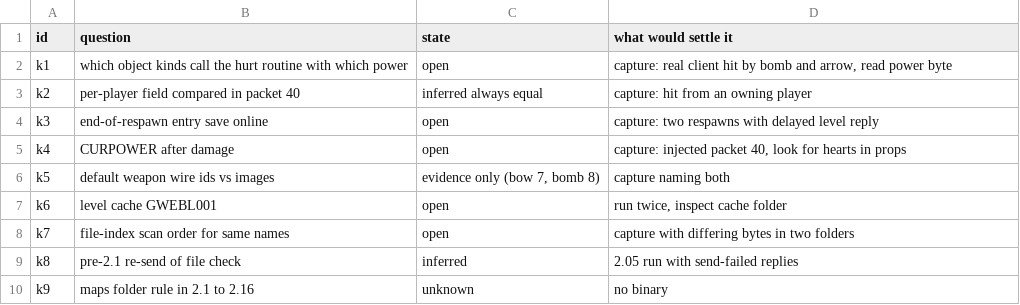
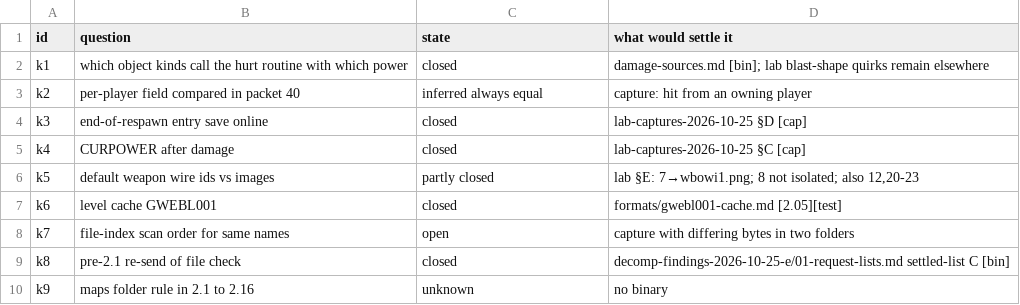
Before and after one commit to squirelworks/Graal_analysis, a TSV file: client-internals/decomp-findings-2026-10-25-k/open-questions.tsv, drawn as a sheet.

```diff
--- a/client-internals/decomp-findings-2026-10-25-k/open-questions.tsv
+++ b/client-internals/decomp-findings-2026-10-25-k/open-questions.tsv
@@ -1,10 +1,10 @@
 id	question	state	what would settle it
-k1	which object kinds call the hurt routine with which power	open	capture: real client hit by bomb and arrow, read power byte
+k1	which object kinds call the hurt routine with which power	closed	damage-sources.md [bin]; lab blast-shape quirks remain elsewhere
 k2	per-player field compared in packet 40	inferred always equal	capture: hit from an owning player
-k3	end-of-respawn entry save online	open	capture: two respawns with delayed level reply
-k4	CURPOWER after damage	open	capture: injected packet 40, look for hearts in props
-k5	default weapon wire ids vs images	evidence only (bow 7, bomb 8)	capture naming both
-k6	level cache GWEBL001	open	run twice, inspect cache folder
+k3	end-of-respawn entry save online	closed	lab-captures-2026-10-25 §D [cap]
+k4	CURPOWER after damage	closed	lab-captures-2026-10-25 §C [cap]
+k5	default weapon wire ids vs images	partly closed	lab §E: 7→wbowi1.png; 8 not isolated; also 12,20-23
+k6	level cache GWEBL001	closed	formats/gwebl001-cache.md [2.05][test]
 k7	file-index scan order for same names	open	capture with differing bytes in two folders
-k8	pre-2.1 re-send of file check	inferred	2.05 run with send-failed replies
+k8	pre-2.1 re-send of file check	closed	decomp-findings-2026-10-25-e/01-request-lists.md settled-list C [bin]
 k9	maps folder rule in 2.1 to 2.16	unknown	no binary
```
Also changed, not shown: client-internals/decomp-findings-2026-10-25-e/open-questions.tsv, 2 other files.
